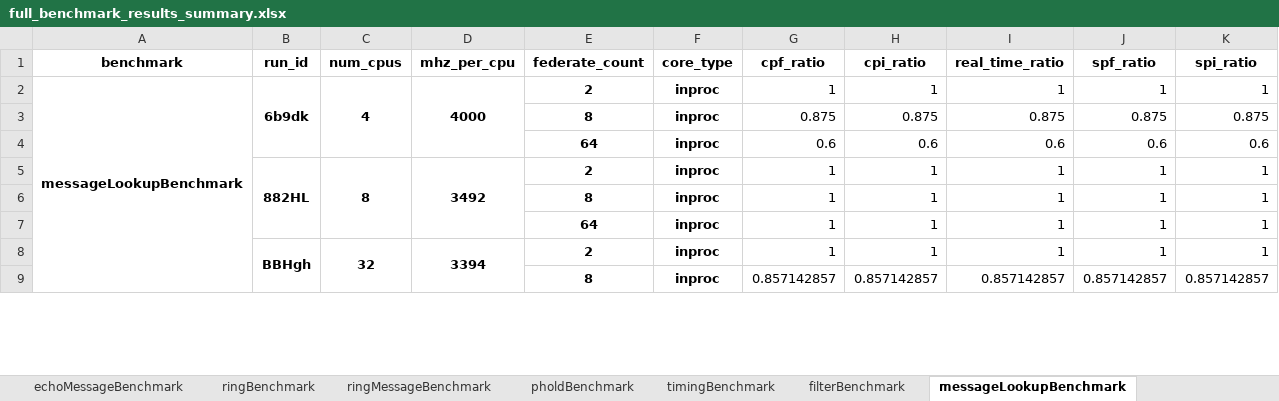
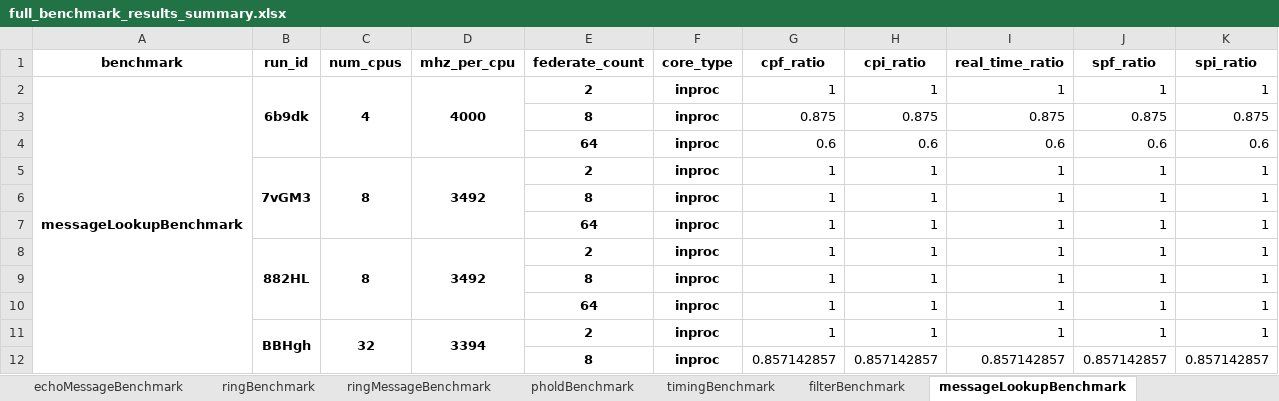
Before and after one commit to GMLC-TDC/helics_benchmark_results, an Excel workbook: summary_spreadsheets/full_benchmark_results_summary.xlsx, sheet messageLookupBenchmark, drawn as a sheet; only a part is shown; values as stored, in another font and other column widths than the file's, no borders; the diff names each change by its address in the sheet, - before the commit and + after, or states it on an @@ line.

Commit message:
updating standard analysis reports, benchmark tracking reports, and summary spreadsheets.

```diff
--- a/summary_spreadsheets/full_benchmark_results_summary.xlsx (sheet messageLookupBenchmark)
+++ b/summary_spreadsheets/full_benchmark_results_summary.xlsx (sheet messageLookupBenchmark)
+row 5:  | 7vGM3 | 8 | 3492 | 2 | inproc | 1 | 1 | 1 | 1 | 1
+row 6:  |  |  |  | 8 | inproc | 1 | 1 | 1 | 1 | 1
+row 7:  |  |  |  | 64 | inproc | 1 | 1 | 1 | 1 | 1
```
Also changed, not shown: sheet messageSendBenchmark, sheet filterBenchmark, sheet echoMessageBenchmark, sheet pholdBenchmark, sheet timingBenchmark, sheet echoBenchmark, 3 more sheets, summary_spreadsheets/key_benchmark_results_summary.xlsx, 35 other files.
